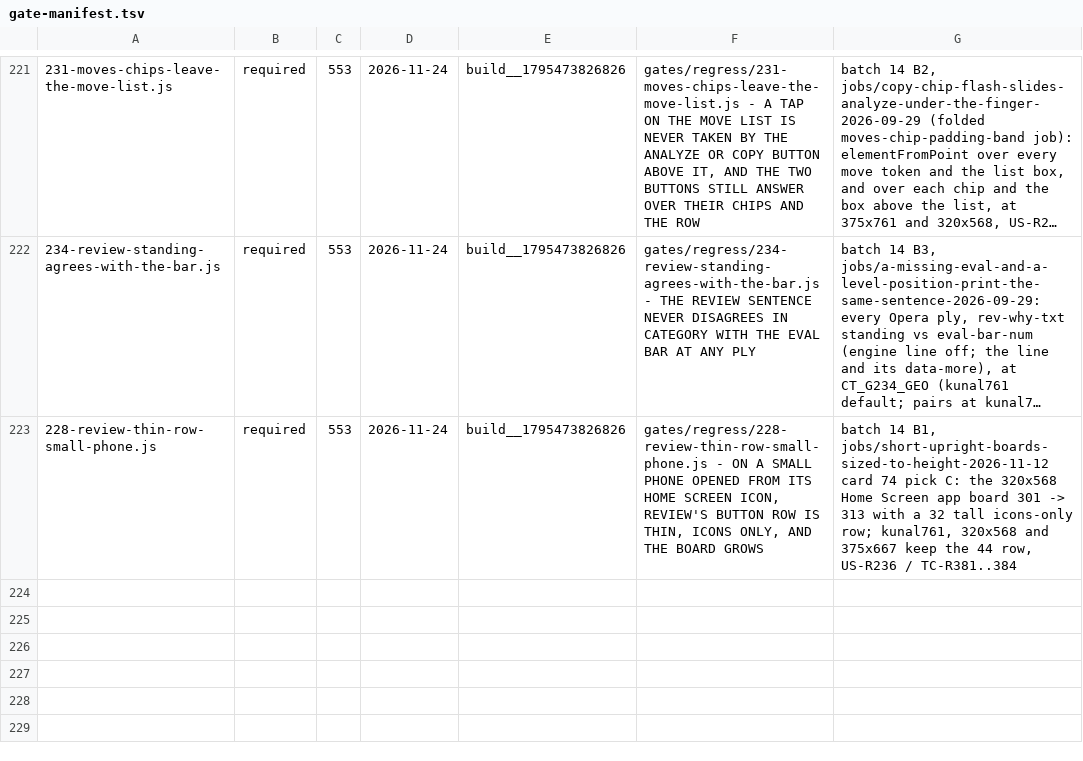
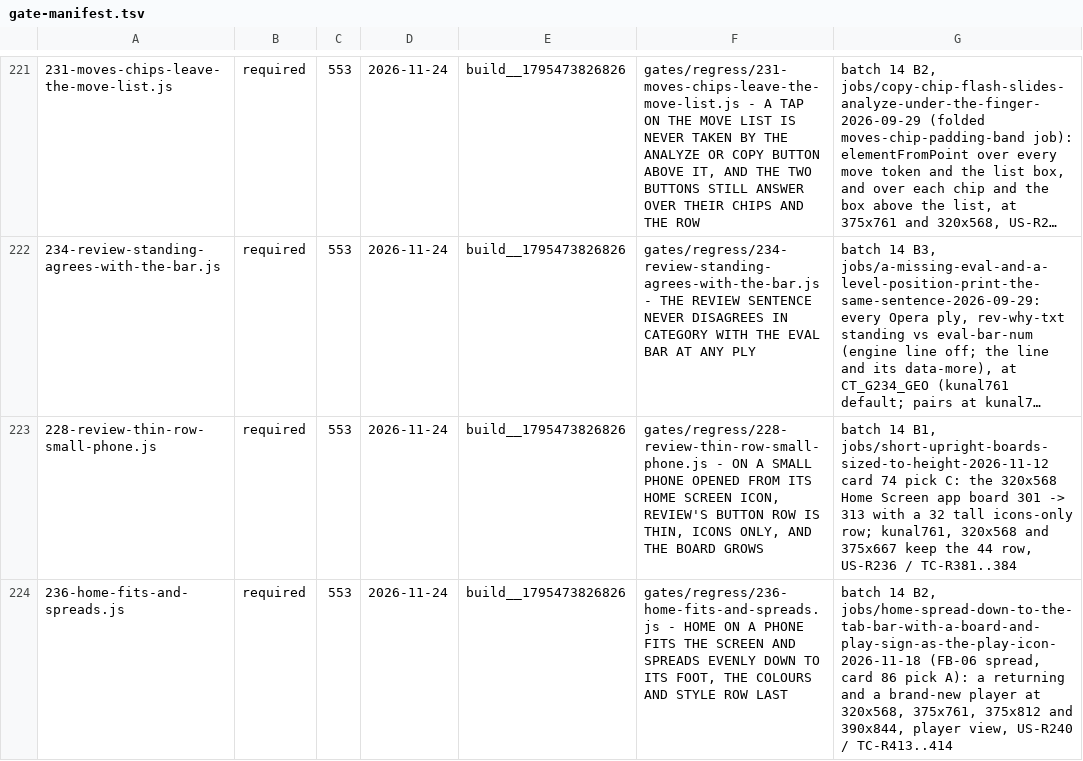
Before and after one commit to LearnToCheckmate/chess-trainer, a TSV file: gates/gate-manifest.tsv, drawn as a sheet; only a part is shown, gaps mark what is left out; long unchanged cells end in …; the diff names each change by its address in the sheet, - before the commit and + after, or states it on an @@ line.

```diff
--- a/gates/gate-manifest.tsv
+++ b/gates/gate-manifest.tsv
+row 224: 236-home-fits-and-spreads.js | required | 553 | 2026-11-24 | build__1795473826826 | gates/regress/236-home-fits-and-spreads.js - HOME ON A PHONE FITS THE SCREEN AND SPREADS EVENLY DOWN TO ITS FOOT, THE COLOURS AND STYLE ROW LAST | batch 14 B2, jobs/home-spread-down-to-the-tab-bar-with-a-board-and-play-sign-as-the-play-icon-2026-11-18 (FB-06 spread, card 86 pick A): a returning and a brand-new player at 320x568, 375x761, 375x812 and 390x844, player view, US-R240 / TC-R413..414
```
Also changed, not shown: 18 other files.
